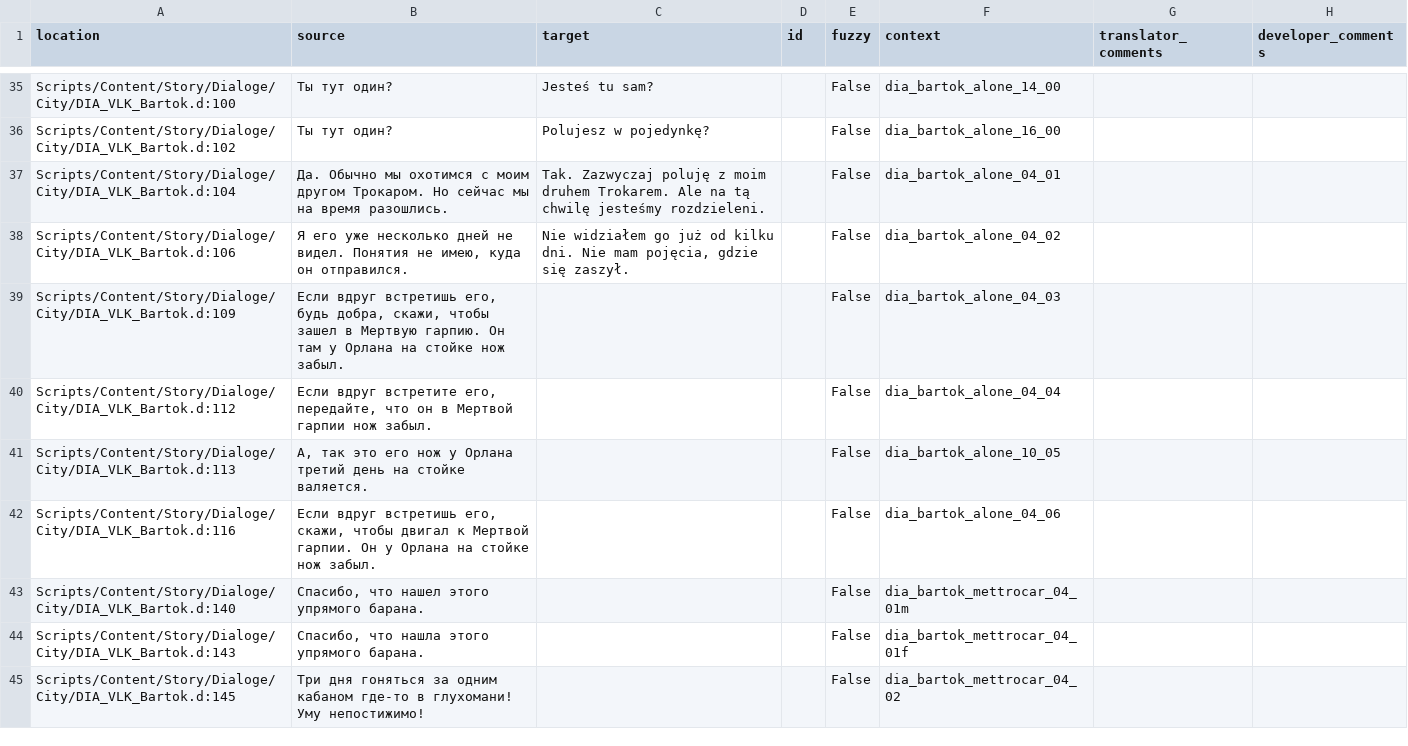
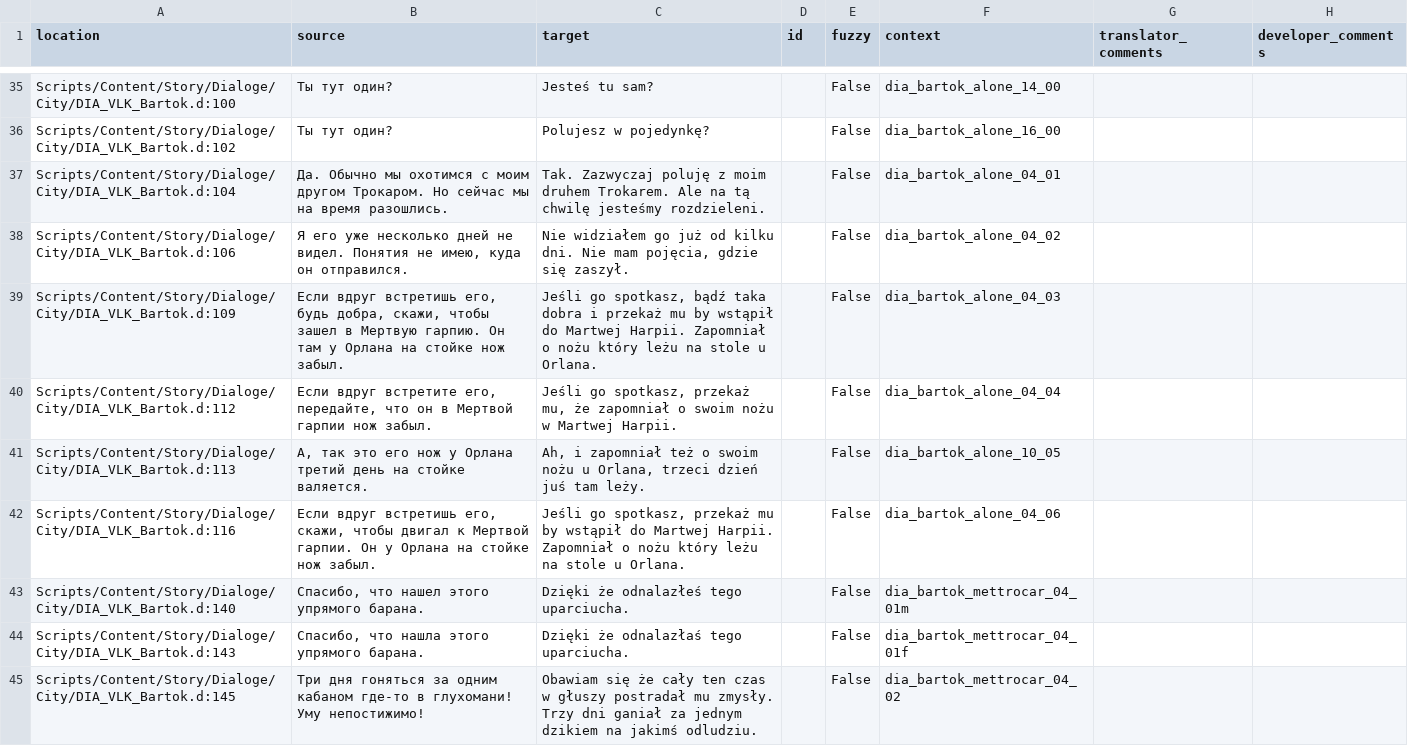
Before and after one commit to auronen/Mushroomers-Gothic-II-NoR-Mod-, a CSV file: .translations/pl/Dia_City.csv, drawn as a sheet; only a part is shown, gaps mark what is left out; the diff covers the shown part only.

Commit message:
Translated using Weblate (Polish)
Currently translated at 7.6% (97 of 1273 strings)

Translation: Mushroomers/Dia_City
Translate-URL: http://weblate.cokoliv.eu/projects/mushroomers/dia_city/pl/

```diff
--- a/.translations/pl/Dia_City.csv
+++ b/.translations/pl/Dia_City.csv
@@ -38,8 +38,8 @@
 "Scripts/Content/Story/Dialoge/City/DIA_VLK_Bartok.d:106","Я его уже несколько дней не видел. Понятия не имею, куда он отправился.","Nie widziałem go już od kilku dni. Nie mam pojęcia, gdzie się zaszył.","","False","dia_bartok_alone_04_02","",""
-"Scripts/Content/Story/Dialoge/City/DIA_VLK_Bartok.d:109","Если вдруг встретишь его, будь добра, скажи, чтобы зашел в Мертвую гарпию. Он там у Орлана на стойке нож забыл.","","","False","dia_bartok_alone_04_03","",""
-"Scripts/Content/Story/Dialoge/City/DIA_VLK_Bartok.d:112","Если вдруг встретите его, передайте, что он в Мертвой гарпии нож забыл.","","","False","dia_bartok_alone_04_04","",""
-"Scripts/Content/Story/Dialoge/City/DIA_VLK_Bartok.d:113","А, так это его нож у Орлана третий день на стойке валяется.","","","False","dia_bartok_alone_10_05","",""
-"Scripts/Content/Story/Dialoge/City/DIA_VLK_Bartok.d:116","Если вдруг встретишь его, скажи, чтобы двигал к Мертвой гарпии. Он у Орлана на стойке нож забыл.","","","False","dia_bartok_alone_04_06","",""
-"Scripts/Content/Story/Dialoge/City/DIA_VLK_Bartok.d:140","Спасибо, что нашел этого упрямого барана.","","","False","dia_bartok_mettrocar_04_01m","",""
-"Scripts/Content/Story/Dialoge/City/DIA_VLK_Bartok.d:143","Спасибо, что нашла этого упрямого барана.","","","False","dia_bartok_mettrocar_04_01f","",""
-"Scripts/Content/Story/Dialoge/City/DIA_VLK_Bartok.d:145","Три дня гоняться за одним кабаном где-то в глухомани! Уму непостижимо!","","","False","dia_bartok_mettrocar_04_02","",""
+"Scripts/Content/Story/Dialoge/City/DIA_VLK_Bartok.d:109","Если вдруг встретишь его, будь добра, скажи, чтобы зашел в Мертвую гарпию. Он там у Орлана на стойке нож забыл.","Jeśli go spotkasz, bądź taka dobra i przekaż mu by wstąpił do Martwej Harpii. Zapomniał o nożu który leżu na stole u Orlana.","","False","dia_bartok_alone_04_03","",""
+"Scripts/Content/Story/Dialoge/City/DIA_VLK_Bartok.d:112","Если вдруг встретите его, передайте, что он в Мертвой гарпии нож забыл.","Jeśli go spotkasz, przekaż mu, że zapomniał o swoim nożu w Martwej Harpii.","","False","dia_bartok_alone_04_04","",""
+"Scripts/Content/Story/Dialoge/City/DIA_VLK_Bartok.d:113","А, так это его нож у Орлана третий день на стойке валяется.","Ah, i zapomniał też o swoim nożu u Orlana, trzeci dzień juś tam leży.","","False","dia_bartok_alone_10_05","",""
+"Scripts/Content/Story/Dialoge/City/DIA_VLK_Bartok.d:116","Если вдруг встретишь его, скажи, чтобы двигал к Мертвой гарпии. Он у Орлана на стойке нож забыл.","Jeśli go spotkasz, przekaż mu by wstąpił do Martwej Harpii. Zapomniał o nożu który leżu na stole u Orlana.","","False","dia_bartok_alone_04_06","",""
+"Scripts/Content/Story/Dialoge/City/DIA_VLK_Bartok.d:140","Спасибо, что нашел этого упрямого барана.","Dzięki że odnalazłeś tego uparciucha.","","False","dia_bartok_mettrocar_04_01m","",""
+"Scripts/Content/Story/Dialoge/City/DIA_VLK_Bartok.d:143","Спасибо, что нашла этого упрямого барана.","Dzięki że odnalazłaś tego uparciucha.","","False","dia_bartok_mettrocar_04_01f","",""
+"Scripts/Content/Story/Dialoge/City/DIA_VLK_Bartok.d:145","Три дня гоняться за одним кабаном где-то в глухомани! Уму непостижимо!","Obawiam się że cały ten czas w głuszy postradał mu zmysły. Trzy dni ganiał za jednym dzikiem na jakimś odludziu.","","False","dia_bartok_mettrocar_04_02","",""
```
Also changed, not shown: 52 edited cells elsewhere in this file.
